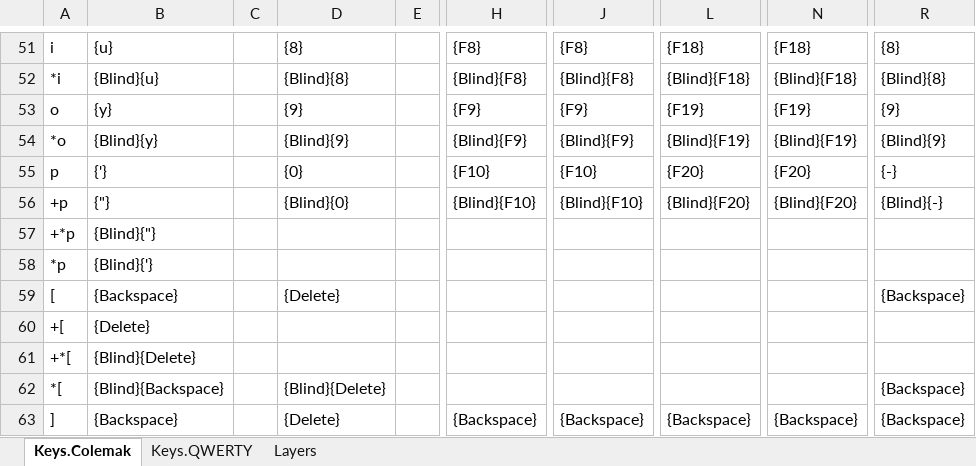
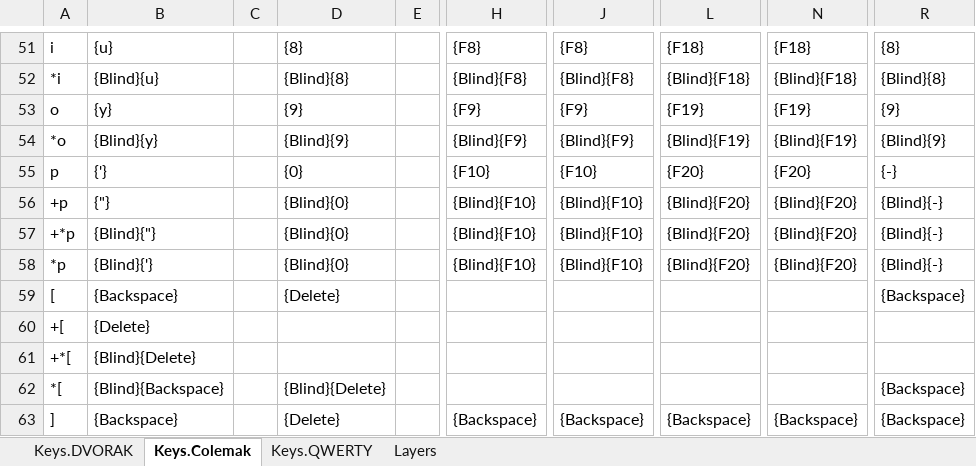
Before and after one commit to hangie/ahk-textblade, an Excel workbook: TextBlade.xlsx, sheet Keys.Colemak, drawn as a sheet; only a part is shown, gaps mark what is left out; values as stored, in another font and other column widths than the file's, no borders; table styles not drawn; the diff names each change by its address in the sheet, - before the commit and + after, or states it on an @@ line.

Commit message:
Add DVORAK and fix issue with quote key

```diff
--- a/TextBlade.xlsx (sheet Keys.Colemak)
+++ b/TextBlade.xlsx (sheet Keys.Colemak)
+sheet tab: Keys.DVORAK
-D57:D58: (empty)
+D57:D58: {Blind}{0}
-H57:H58: (empty)
+H57:H58: {Blind}{F10}
-J57:J58: (empty)
+J57:J58: {Blind}{F10}
-L57:L58: (empty)
+L57:L58: {Blind}{F20}
-N57:N58: (empty)
+N57:N58: {Blind}{F20}
-R57:R58: (empty)
+R57:R58: {Blind}{-}
```
